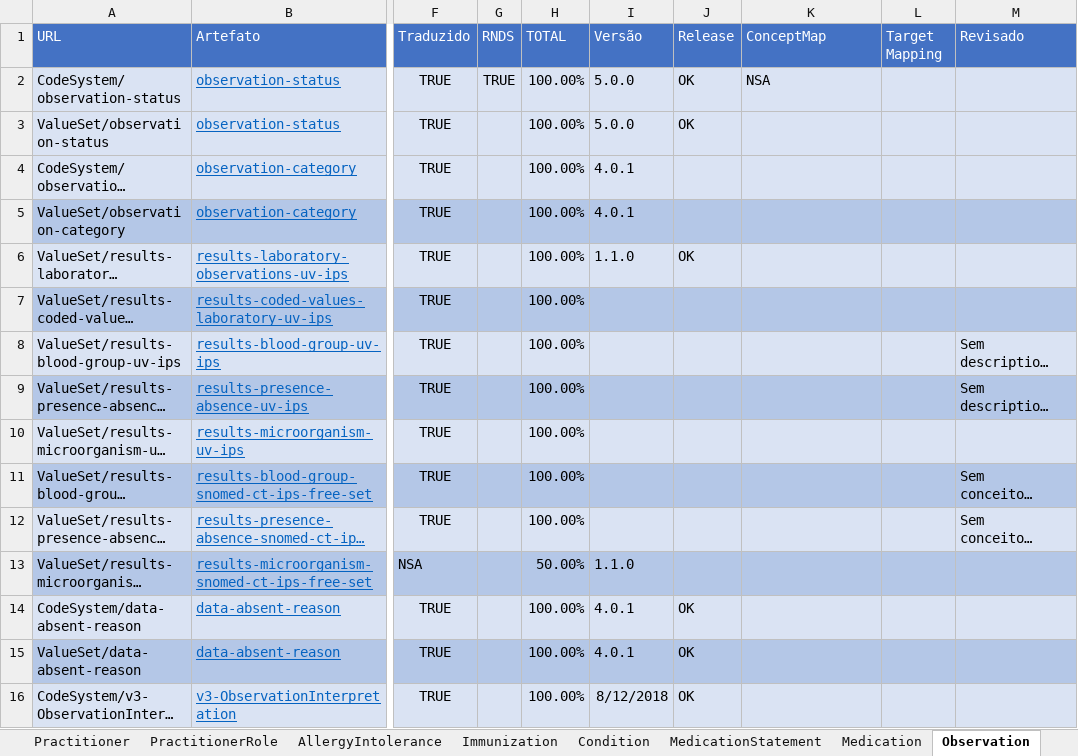
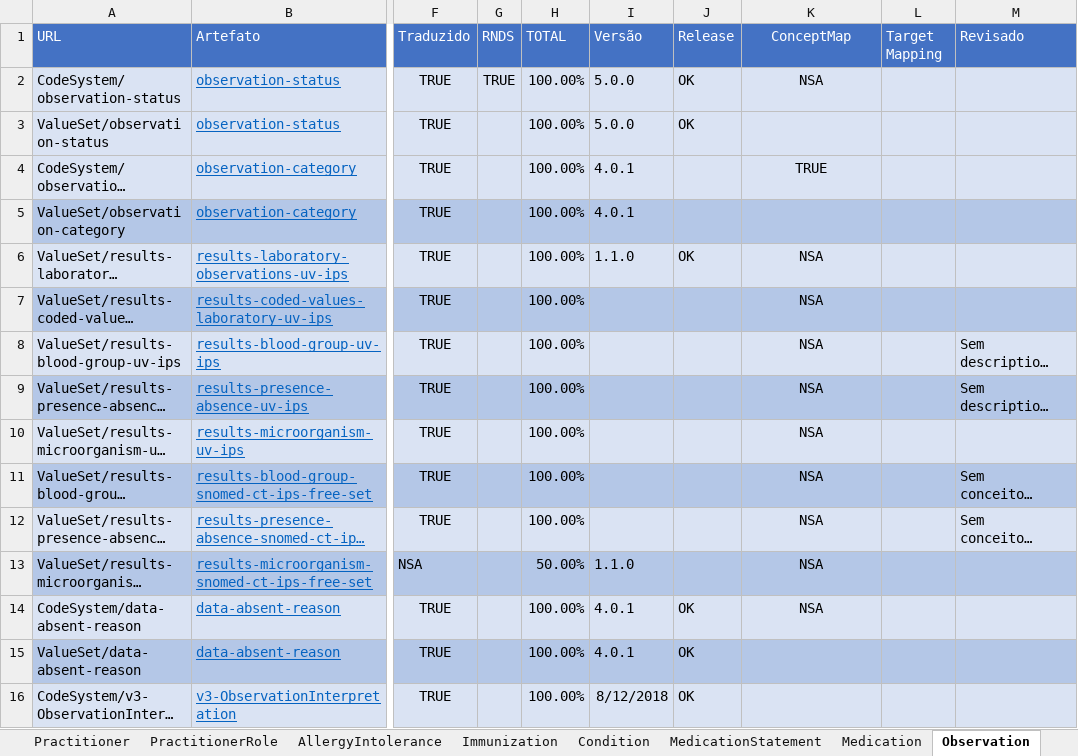
Before and after one commit to moaassis/https-git-codecommit.sa-east-1.amazonaws.com-v1-repos-ips-brasil-documentos, an Excel workbook: Gestão do Projeto/Indicadores/SumarioIndicadores.xlsx, sheet Observation, drawn as a sheet; only a part is shown, gaps mark what is left out; long unchanged cells end in …; values as stored, in another font and other column widths than the file's, no borders; the diff covers the shown part only; the diff names each change by its address in the sheet, - before the commit and + after, or states it on an @@ line.

```diff
--- a/Gestão do Projeto/Indicadores/SumarioIndicadores.xlsx (sheet Observation)
+++ b/Gestão do Projeto/Indicadores/SumarioIndicadores.xlsx (sheet Observation)
-K1:K2 alignment: left
+K1:K2 alignment: center
-K4 (ConceptMap): (empty)
+K4 (ConceptMap): TRUE
-K6:K14 (ConceptMap): (empty)
+K6:K14 (ConceptMap): NSA
```
Also changed, not shown: 4 added rows, 13 edited cells and cell formats elsewhere in this sheet, sheet Immunization, sheet Sumario, formulas that keep their value.
